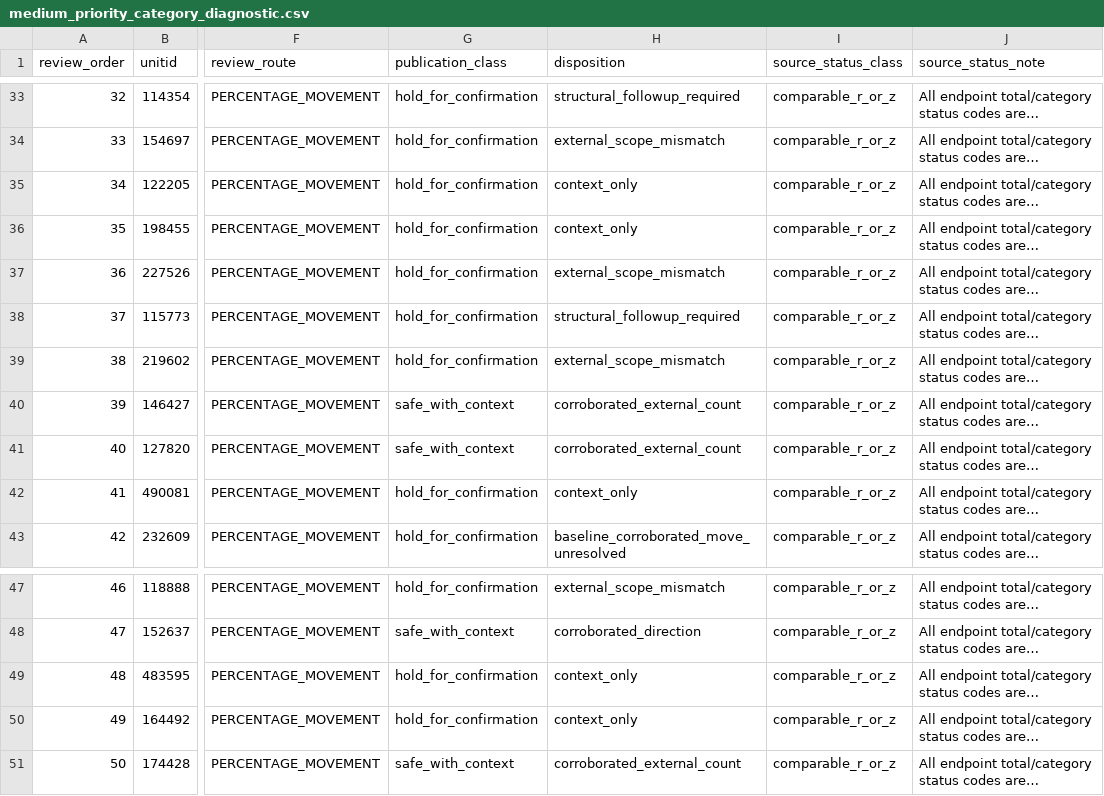
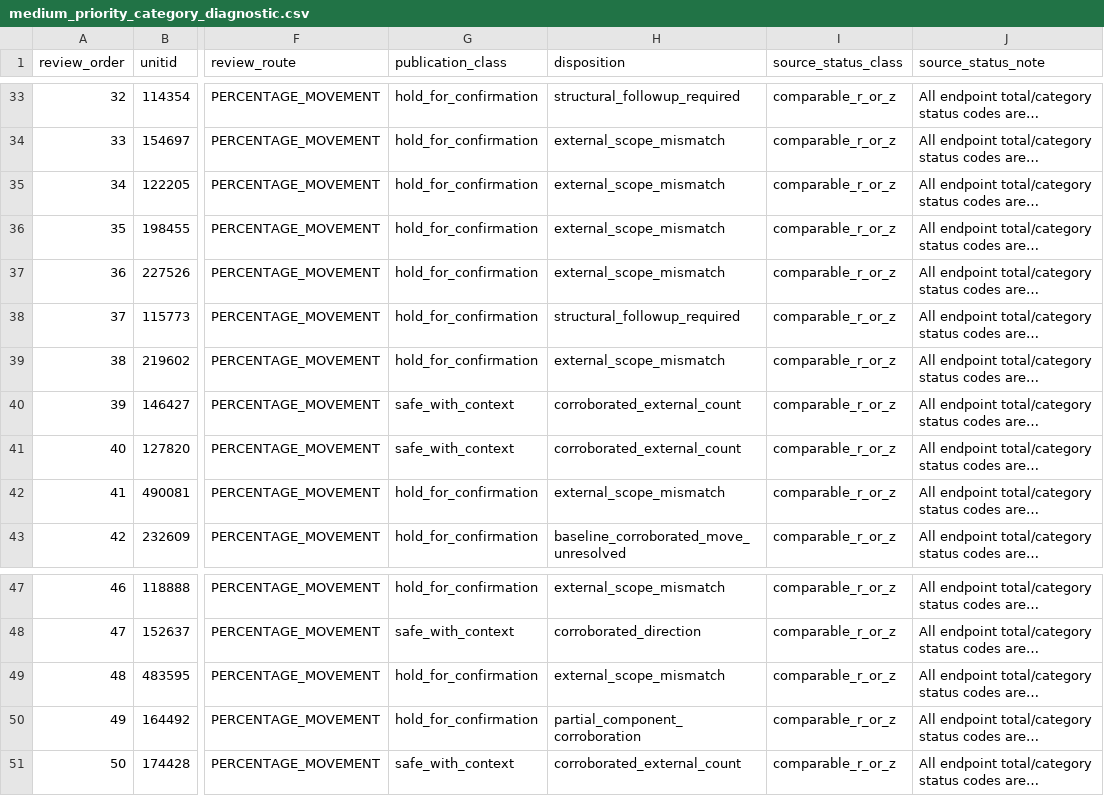
Before and after one commit to Joseph-Th/higher_education_and_immigration_demo, a CSV file: downloads/medium_priority_category_diagnostic.csv, drawn as a sheet; only a part is shown, gaps mark what is left out; long unchanged cells end in …; the diff names each change by its address in the sheet, - before the commit and + after, or states it on an @@ line.

```diff
--- a/downloads/medium_priority_category_diagnostic.csv
+++ b/downloads/medium_priority_category_diagnostic.csv
-H35:H36 (disposition): context_only
+H35:H36 (disposition): external_scope_mismatch
-H42 (disposition): context_only
+H42 (disposition): external_scope_mismatch
-H49 (disposition): context_only
+H49 (disposition): external_scope_mismatch
-H50 (disposition): context_only
+H50 (disposition): partial_component_corroboration
```
Also changed, not shown: downloads/candidate_year_qa_watchlist.csv, downloads/medium_qa_resolution_log.csv, 2 other files.
